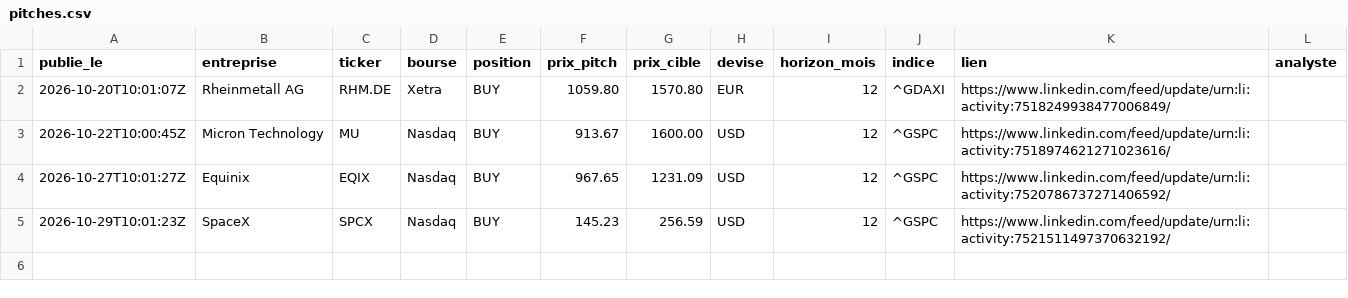
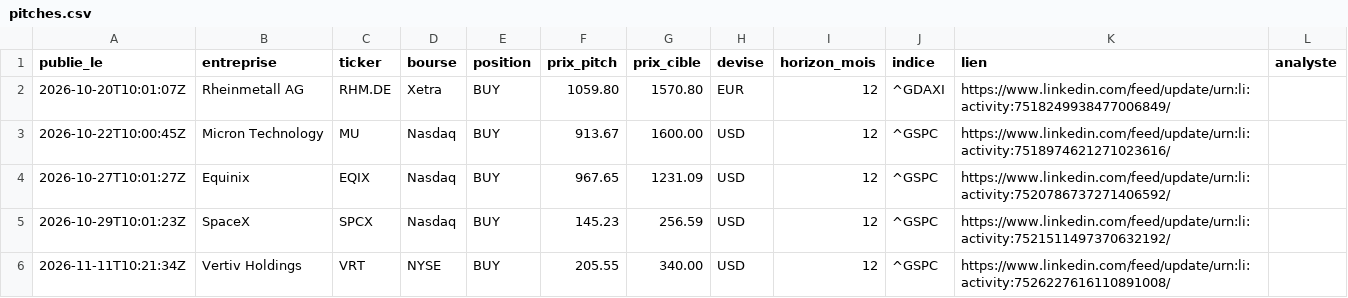
Before and after one commit to financeclubsg/financeclubsg.github.io, a CSV file: data/pitches.csv, drawn as a sheet.

```diff
--- a/data/pitches.csv
+++ b/data/pitches.csv
@@ -5 +5,2 @@ publie_le,entreprise,ticker,bourse,position,prix_pitch,prix_cible,devise,horizon
 2026-10-29T10:01:23Z,SpaceX,SPCX,Nasdaq,BUY,145.23,256.59,USD,12,^GSPC,https://www.linkedin.com/feed/update/urn:li:activity:7521511497370632192/,
+2026-11-11T10:21:34Z,Vertiv Holdings,VRT,NYSE,BUY,205.55,340.00,USD,12,^GSPC,https://www.linkedin.com/feed/update/urn:li:activity:7526227616110891008/,
```
